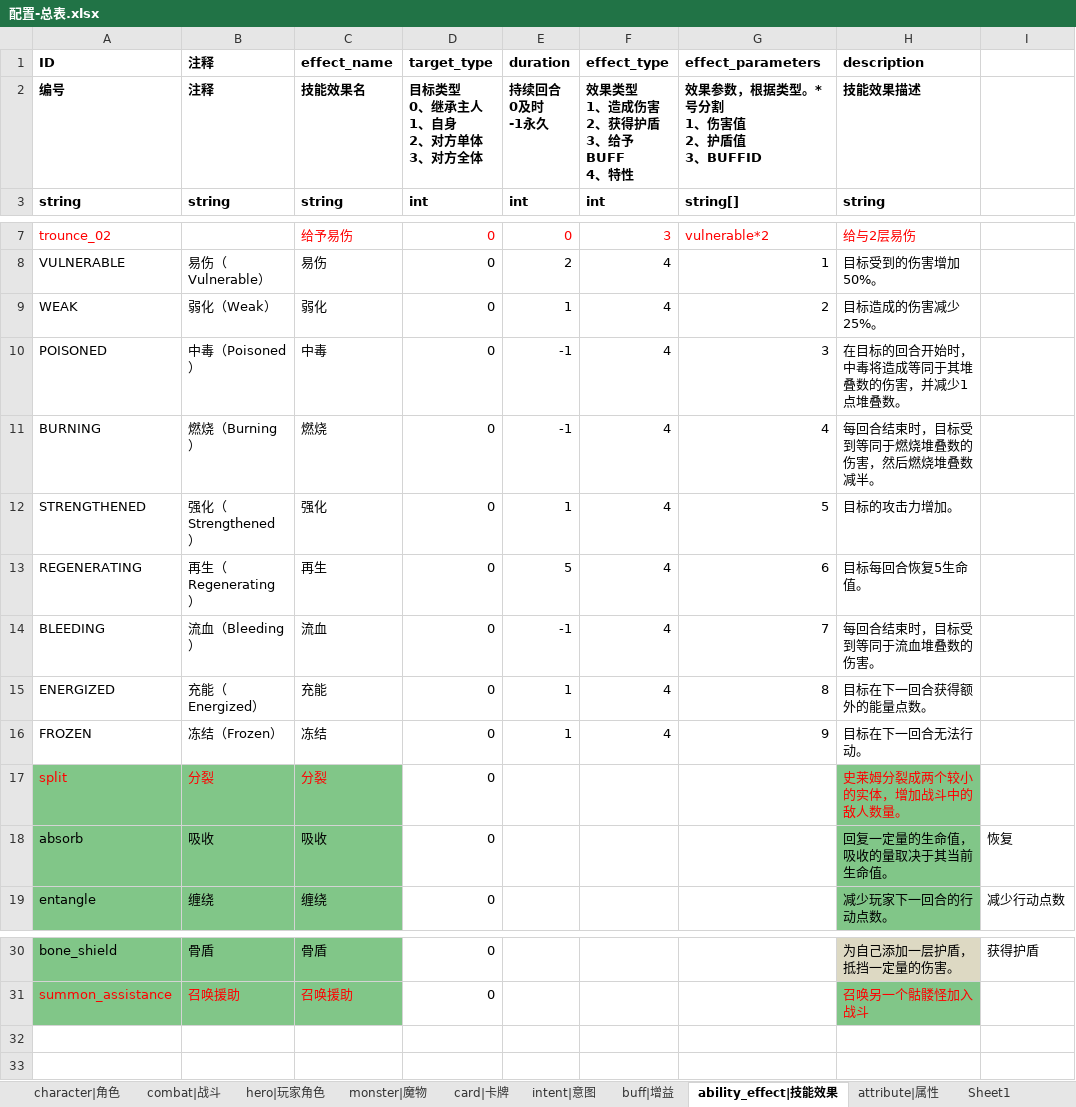
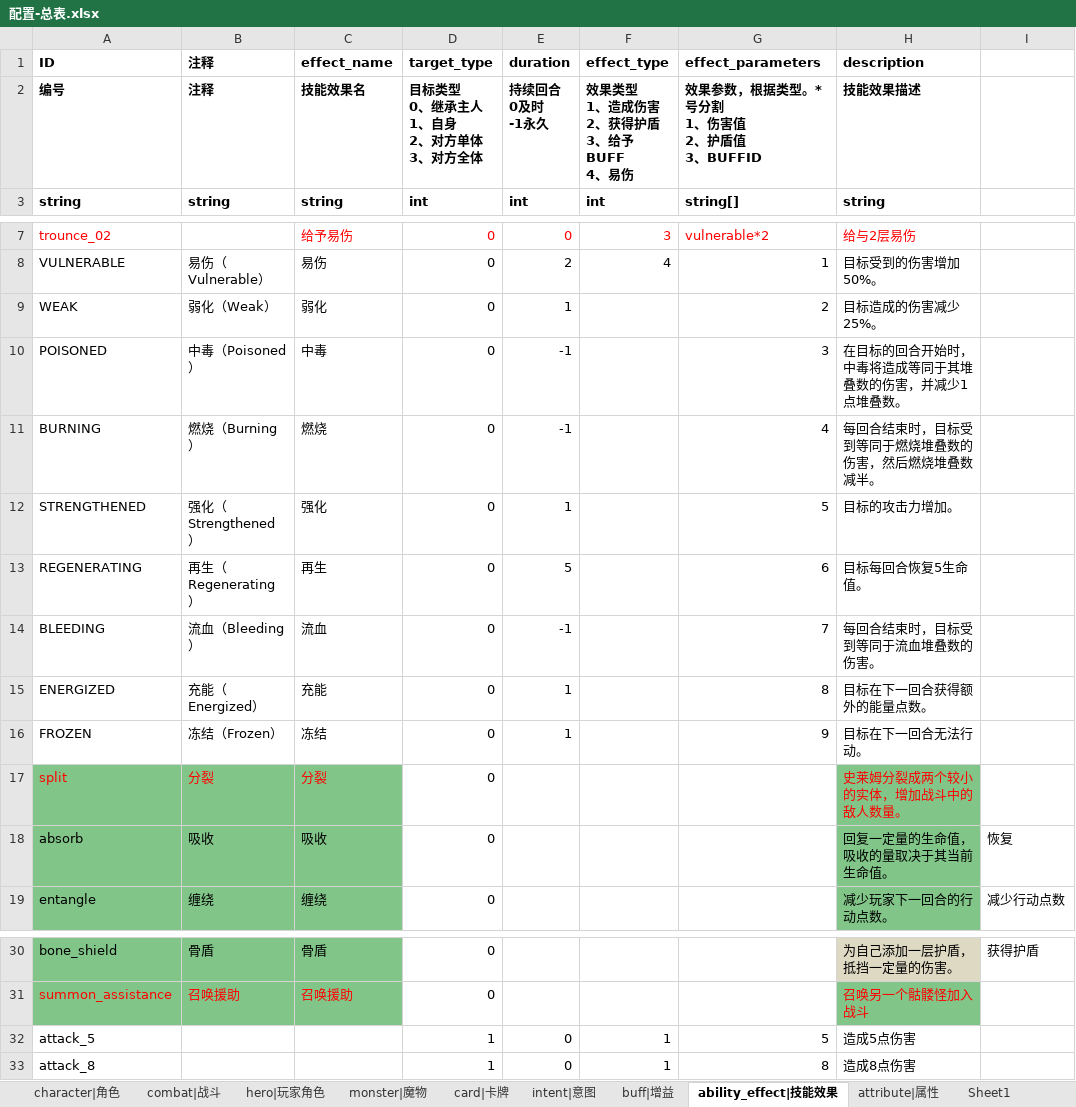
Before and after one commit to Liweimin0512/projectSX, an Excel workbook: xlsdir/配置-总表.xlsx, sheet ability_effect|技能效果, drawn as a sheet; only a part is shown, gaps mark what is left out; values as stored, in another font and other column widths than the file's, no borders; ↵ is a line break in a cell; the diff names each change by its address in the sheet, - before the commit and + after, or states it on an @@ line.

```diff
--- a/xlsdir/配置-总表.xlsx (sheet ability_effect|技能效果)
+++ b/xlsdir/配置-总表.xlsx (sheet ability_effect|技能效果)
-F2 (effect_type): 效果类型 ↵ 1、造成伤害 ↵ 2、获得护盾 ↵ 3、给予BUFF ↵ 4、特性
+F2 (effect_type): 效果类型 ↵ 1、造成伤害 ↵ 2、获得护盾 ↵ 3、给予BUFF ↵ 4、易伤
-F9:F16 (effect_type): 4
+F9:F16 (effect_type): (empty)
+row 32: attack_5 |  |  | 1 | 0 | 1 | 5 | 造成5点伤害
+row 33: attack_8 |  |  | 1 | 0 | 1 | 8 | 造成8点伤害
```
Also changed, not shown: sheet intent|意图, sheet buff|增益, sheet monster|魔物, formulas that keep their value, 30 other files.
